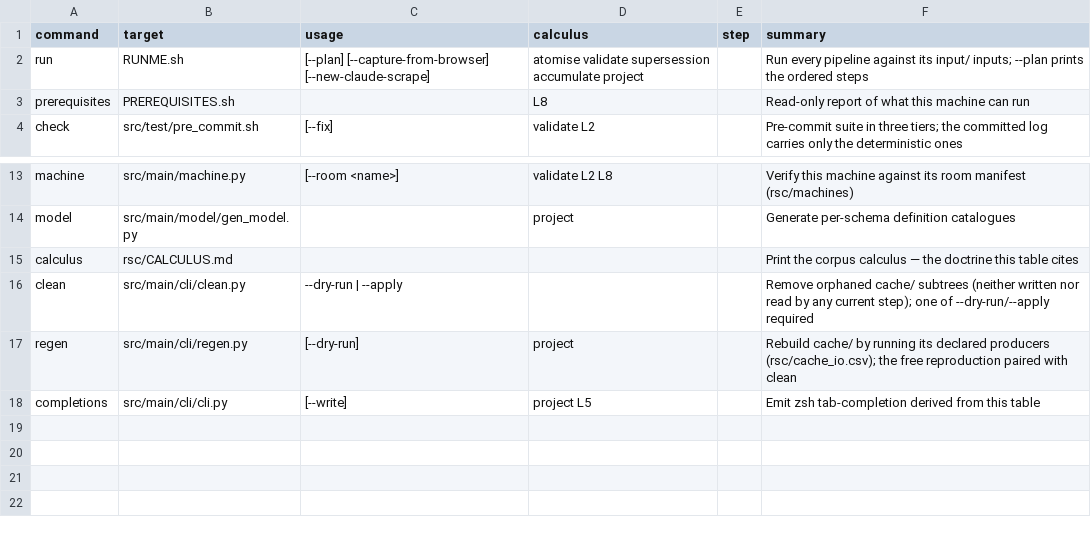
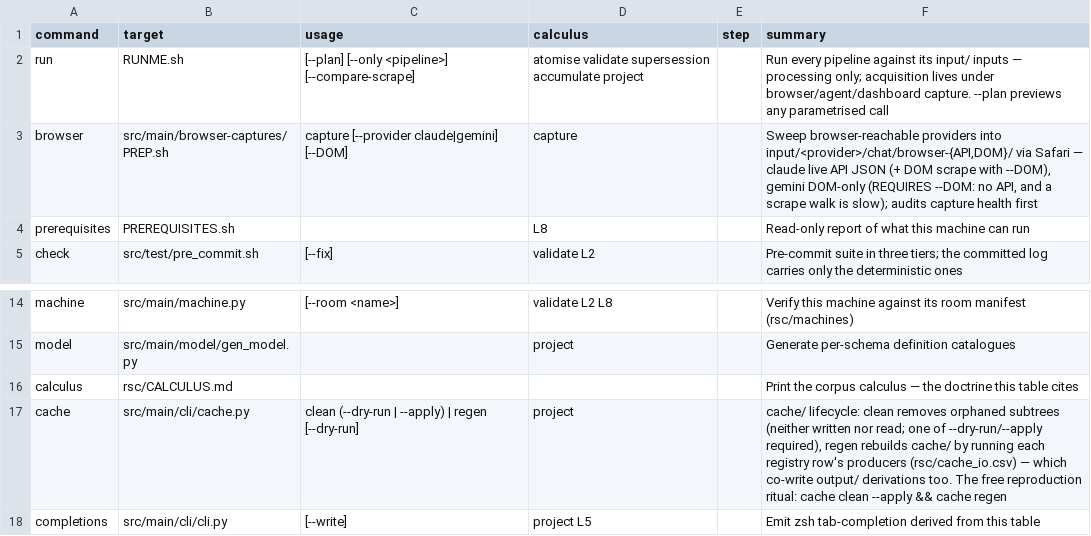
Before and after one commit to rpus/corpus-yoga, a CSV file: rsc/cli/commands.csv, drawn as a sheet; only a part is shown, gaps mark what is left out.

```diff
--- a/rsc/cli/commands.csv
+++ b/rsc/cli/commands.csv
@@ -1,3 +1,4 @@
 command,target,usage,calculus,step,summary
-run,RUNME.sh,[--plan] [--capture-from-browser] [--new-claude-scrape],atomise validate supersession accumulate project,,Run every pipeline against its input/ inputs; --plan prints the ordered steps
+run,RUNME.sh,[--plan] [--only <pipeline>] [--compare-scrape],atomise validate supersession accumulate project,,Run every pipeline against its input/ inputs — processing only; acquisition lives under browser/agent/dashboard capture. --plan previews any parametrised call
+browser,src/main/browser-captures/PREP.sh,capture [--provider claude|gemini] [--DOM],capture,,"Sweep browser-reachable providers into input/<provider>/chat/browser-{API,DOM}/ via Safari — claude live API JSON (+ DOM scrape with --DOM), gemini DOM-only (REQUIRES --DOM: no API, and a scrape walk is slow); audits capture health first"
 prerequisites,PREREQUISITES.sh,,L8,,Read-only report of what this machine can run
@@ -15,4 +16,3 @@ model,src/main/model/gen_model.py,,project,,Generate per-schema definition catal
 calculus,rsc/CALCULUS.md,,,,Print the corpus calculus — the doctrine this table cites
-clean,src/main/cli/clean.py,--dry-run | --apply,,,Remove orphaned cache/ subtrees (neither written nor read by any current step); one of --dry-run/--apply required
-regen,src/main/cli/regen.py,[--dry-run],project,,Rebuild cache/ by running its declared producers (rsc/cache_io.csv); the free reproduction paired with clean
+cache,src/main/cli/cache.py,clean (--dry-run | --apply) | regen [--dry-run],project,,"cache/ lifecycle: clean removes orphaned subtrees (neither written nor read; one of --dry-run/--apply required), regen rebuilds cache/ by running each registry row's producers (rsc/cache_io.csv) — which co-write output/ derivations too. The free reproduction ritual: cache clean --apply && cache regen"
 completions,src/main/cli/cli.py,[--write],project L5,,Emit zsh tab-completion derived from this table
```
Also changed, not shown: rsc/cache_io.csv, 14 other files.
